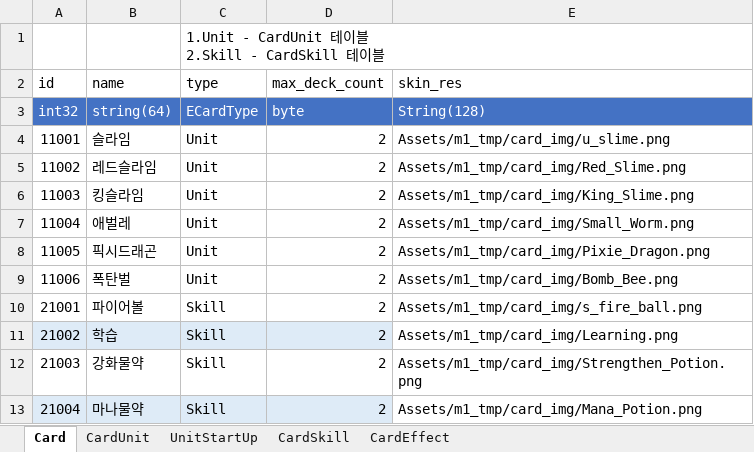
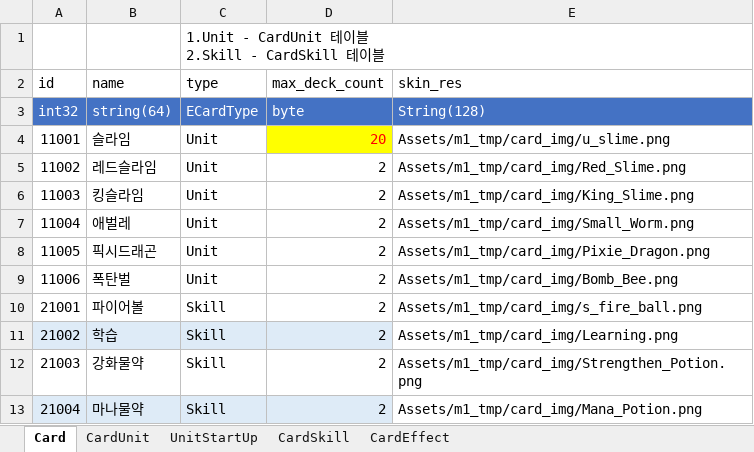
Before and after one commit to tekyung/Ttakji_lab-mobile_development_dep, an Excel workbook: GameDesign/Storage/SampleData/Card.xlsx, sheet Card, drawn as a sheet; values as stored, in another font and other column widths than the file's, no borders; table styles not drawn; the diff names each change by its address in the sheet, - before the commit and + after, or states it on an @@ line.

Commit message:
슬라임(11001) max_deck_count 20으로 수정

```diff
--- a/GameDesign/Storage/SampleData/Card.xlsx (sheet Card)
+++ b/GameDesign/Storage/SampleData/Card.xlsx (sheet Card)
-D4 (max_deck_count): 2
+D4 (max_deck_count): 20
@@ D4 fill: none → #FFFF00, text colour: black → #FF0000 @@
```
Also changed, not shown: 1 other file.
